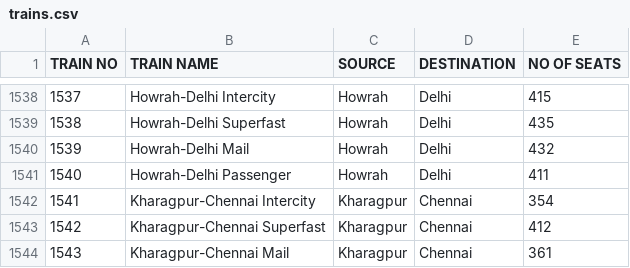
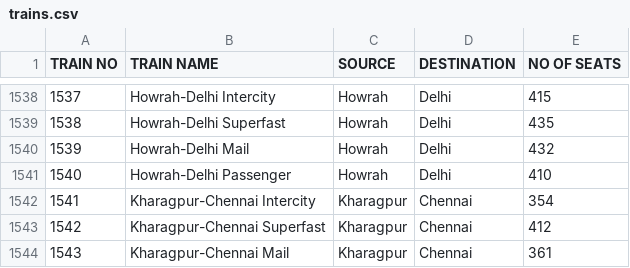
Before and after one commit to dev-shamiul/railway-ticket-booking-system, a CSV file: trains.csv, drawn as a sheet; only a part is shown, gaps mark what is left out.

Commit message:
Modify bookings.csv and trains.csv

```diff
--- a/trains.csv
+++ b/trains.csv
@@ -1540,3 +1540,3 @@ TRAIN NO,TRAIN NAME,SOURCE,DESTINATION,NO OF SEATS
 1539,Howrah-Delhi Mail,Howrah,Delhi,432
-1540,Howrah-Delhi Passenger,Howrah,Delhi,411
+1540,Howrah-Delhi Passenger,Howrah,Delhi,410
 1541,Kharagpur-Chennai Intercity,Kharagpur,Chennai,354
```
Also changed, not shown: bookings.csv.
